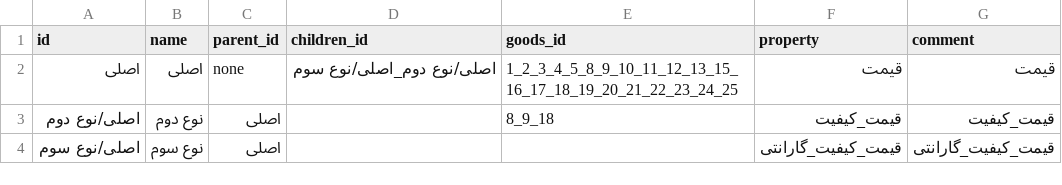
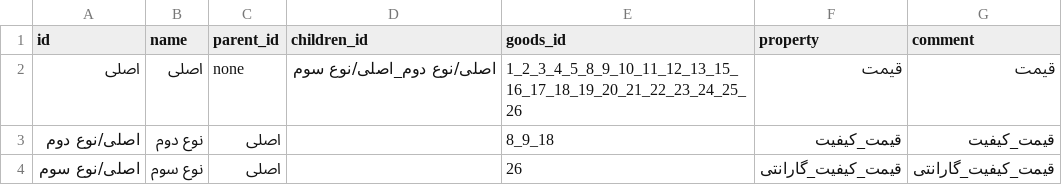
Before and after one commit to Alireza-Abrehforoush/Onket, a CSV file: Project/Main/Onket/Database/Types/Types.csv, drawn as a sheet.

```diff
--- a/Project/Main/Onket/Database/Types/Types.csv
+++ b/Project/Main/Onket/Database/Types/Types.csv
@@ -1,4 +1,4 @@
 id;name;parent_id;children_id;goods_id;property;comment
-اصلی;اصلی;none;اصلی/نوع دوم_اصلی/نوع سوم;1_2_3_4_5_8_9_10_11_12_13_15_16_17_18_19_20_21_22_23_24_25;قیمت;قیمت
+اصلی;اصلی;none;اصلی/نوع دوم_اصلی/نوع سوم;1_2_3_4_5_8_9_10_11_12_13_15_16_17_18_19_20_21_22_23_24_25_26;قیمت;قیمت
 اصلی/نوع دوم;نوع دوم;اصلی;;8_9_18;قیمت_کیفیت;قیمت_کیفیت
-اصلی/نوع سوم;نوع سوم;اصلی;;;قیمت_کیفیت_گارانتی;قیمت_کیفیت_گارانتی
+اصلی/نوع سوم;نوع سوم;اصلی;;26;قیمت_کیفیت_گارانتی;قیمت_کیفیت_گارانتی
```
Also changed, not shown: Project/Main/Onket/Database/Goods/goods.csv, 8 other files.
